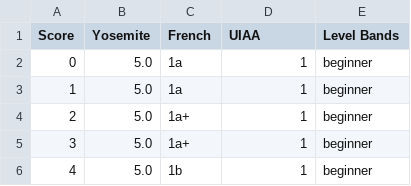
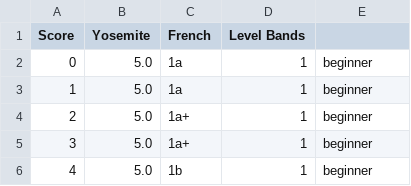
Before and after one commit to l4u532/sandbag, a CSV file: src/data/routes.csv, drawn as a sheet; only a part is shown.

```diff
--- a/src/data/routes.csv
+++ b/src/data/routes.csv
@@ -1,2 +1,2 @@
-Score,Yosemite,French,UIAA,Level Bands
+Score,Yosemite,French,Level Bands
 0,5.0,1a,1,beginner
```
Also changed, not shown: 2 other files.
